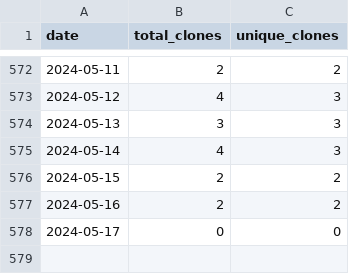
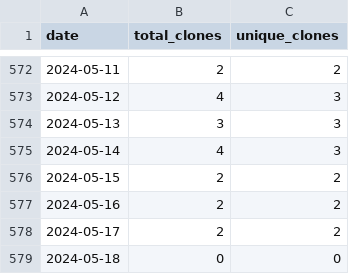
Before and after one commit to merrymitch/COMP3500, a CSV file: .traffic/clones.csv, drawn as a sheet; only a part is shown, gaps mark what is left out.

Commit message:
Updating repository traffic

```diff
--- a/.traffic/clones.csv
+++ b/.traffic/clones.csv
@@ -577,2 +577,3 @@ date,total_clones,unique_clones
 2024-05-16,2,2
-2024-05-17,0,0
+2024-05-17,2,2
+2024-05-18,0,0
```
Also changed, not shown: .traffic/views.csv, 3 other files.
